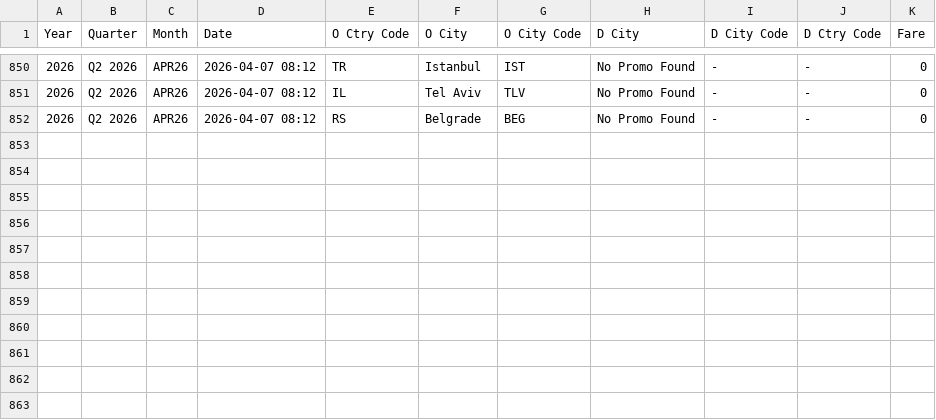
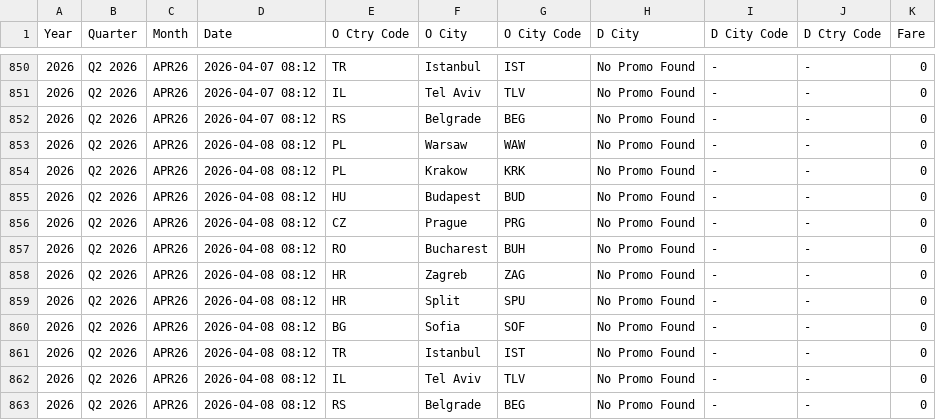
Before and after one commit to ZTADJ/SKT-PROMO, a CSV file: promos.csv, drawn as a sheet; only a part is shown, gaps mark what is left out; the diff names each change by its address in the sheet, - before the commit and + after, or states it on an @@ line.

```diff
--- a/promos.csv
+++ b/promos.csv
+row 853: 2026 | Q2 2026 | APR26 | 2026-04-08 08:12 | PL | Warsaw | WAW | No Promo Found | - | - | 0
+row 854: 2026 | Q2 2026 | APR26 | 2026-04-08 08:12 | PL | Krakow | KRK | No Promo Found | - | - | 0
+row 855: 2026 | Q2 2026 | APR26 | 2026-04-08 08:12 | HU | Budapest | BUD | No Promo Found | - | - | 0
+row 856: 2026 | Q2 2026 | APR26 | 2026-04-08 08:12 | CZ | Prague | PRG | No Promo Found | - | - | 0
+row 857: 2026 | Q2 2026 | APR26 | 2026-04-08 08:12 | RO | Bucharest | BUH | No Promo Found | - | - | 0
+row 858: 2026 | Q2 2026 | APR26 | 2026-04-08 08:12 | HR | Zagreb | ZAG | No Promo Found | - | - | 0
+row 859: 2026 | Q2 2026 | APR26 | 2026-04-08 08:12 | HR | Split | SPU | No Promo Found | - | - | 0
+row 860: 2026 | Q2 2026 | APR26 | 2026-04-08 08:12 | BG | Sofia | SOF | No Promo Found | - | - | 0
+row 861: 2026 | Q2 2026 | APR26 | 2026-04-08 08:12 | TR | Istanbul | IST | No Promo Found | - | - | 0
+row 862: 2026 | Q2 2026 | APR26 | 2026-04-08 08:12 | IL | Tel Aviv | TLV | No Promo Found | - | - | 0
+row 863: 2026 | Q2 2026 | APR26 | 2026-04-08 08:12 | RS | Belgrade | BEG | No Promo Found | - | - | 0
```
